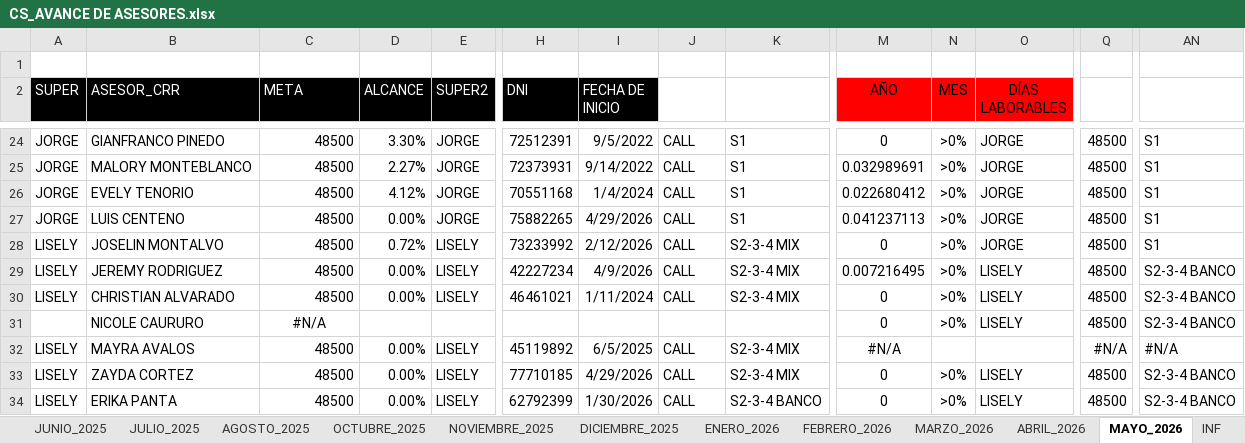
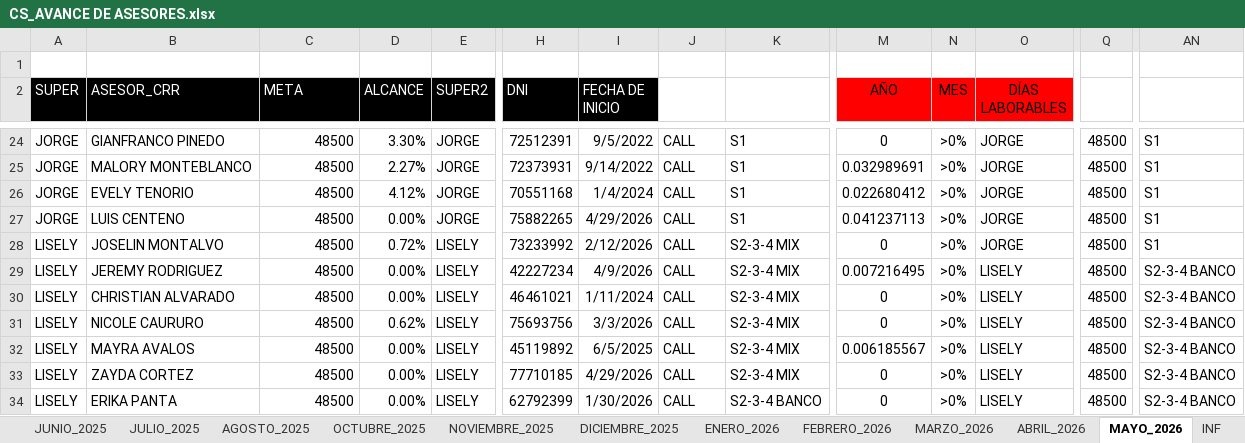
Before and after one commit to jvasquez98/Ranking, an Excel workbook: CS_AVANCE DE ASESORES.xlsx, sheet MAYO_2026, drawn as a sheet; only a part is shown, gaps mark what is left out; values as stored, in another font and other column widths than the file's, no borders; conditional formats and table styles not drawn; the diff names each change by its address in the sheet, - before the commit and + after, or states it on an @@ line.

```diff
--- a/CS_AVANCE DE ASESORES.xlsx (sheet MAYO_2026)
+++ b/CS_AVANCE DE ASESORES.xlsx (sheet MAYO_2026)
-A31 (SUPER): (empty)
+A31 (SUPER): LISELY
-C31 (META): #N/A
+C31 (META): 48500
-C31 alignment: center
+C31 alignment: right
-D31 (ALCANCE): (empty)
+D31 (ALCANCE): 0.62%
-E31 (SUPER2): (empty)
+E31 (SUPER2): LISELY
-H31 (DNI): (empty)
+H31 (DNI): 75693756
-I31 (FECHA DE INICIO): (empty)
+I31 (FECHA DE INICIO): 3/3/2026
-J31 (ESTADO): (empty)
+J31 (ESTADO): CALL
-K31 (SEGMENTO): (empty)
+K31 (SEGMENTO): S2-3-4 MIX
-M32 (AÑO): #N/A
+M32 (AÑO): 0.006185567
-N32 (MES): (empty)
+N32 (MES): >0%
-O32 (DÍAS LABORABLES): (empty)
+O32 (DÍAS LABORABLES): LISELY
-Q32: #N/A
+Q32: 48500
-AN32: #N/A
+AN32: S2-3-4 BANCO
```
Also changed, not shown: formulas that keep their value, 4 other files.
